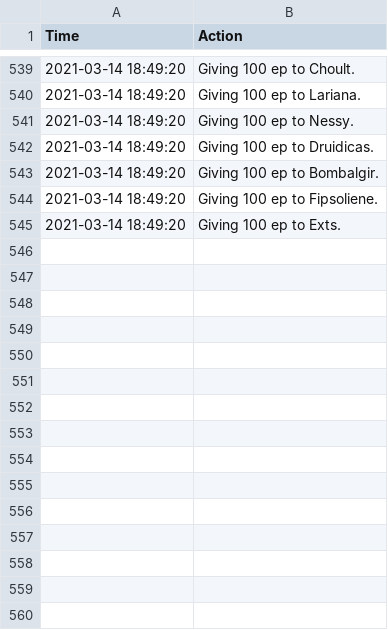
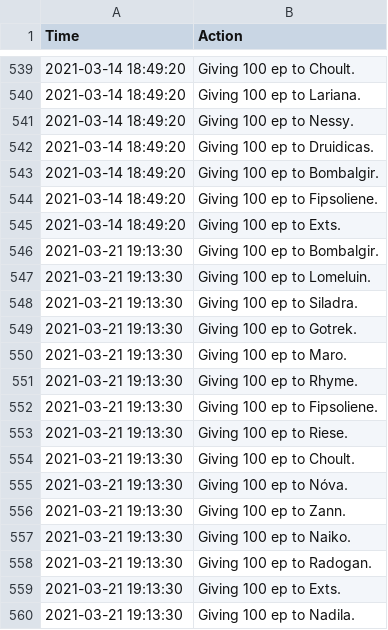
Before and after one commit to LessIsMoreGuild/LessIsMoreGuild.github.io, a CSV file: epgp_donation.csv, drawn as a sheet; only a part is shown, gaps mark what is left out; the diff names each change by its address in the sheet, - before the commit and + after, or states it on an @@ line.

Commit message:
Update epgp_donation.csv

```diff
--- a/epgp_donation.csv
+++ b/epgp_donation.csv
+row 546: 2021-03-21 19:13:30 | Giving 100 ep to Bombalgir.
+row 547: 2021-03-21 19:13:30 | Giving 100 ep to Lomeluin.
+row 548: 2021-03-21 19:13:30 | Giving 100 ep to Siladra.
+row 549: 2021-03-21 19:13:30 | Giving 100 ep to Gotrek.
+row 550: 2021-03-21 19:13:30 | Giving 100 ep to Maro.
+row 551: 2021-03-21 19:13:30 | Giving 100 ep to Rhyme.
+row 552: 2021-03-21 19:13:30 | Giving 100 ep to Fipsoliene.
+row 553: 2021-03-21 19:13:30 | Giving 100 ep to Riese.
+row 554: 2021-03-21 19:13:30 | Giving 100 ep to Choult.
+row 555: 2021-03-21 19:13:30 | Giving 100 ep to Nóva.
+row 556: 2021-03-21 19:13:30 | Giving 100 ep to Zann.
+row 557: 2021-03-21 19:13:30 | Giving 100 ep to Naiko.
+row 558: 2021-03-21 19:13:30 | Giving 100 ep to Radogan.
+row 559: 2021-03-21 19:13:30 | Giving 100 ep to Exts.
+row 560: 2021-03-21 19:13:30 | Giving 100 ep to Nadila.
```
